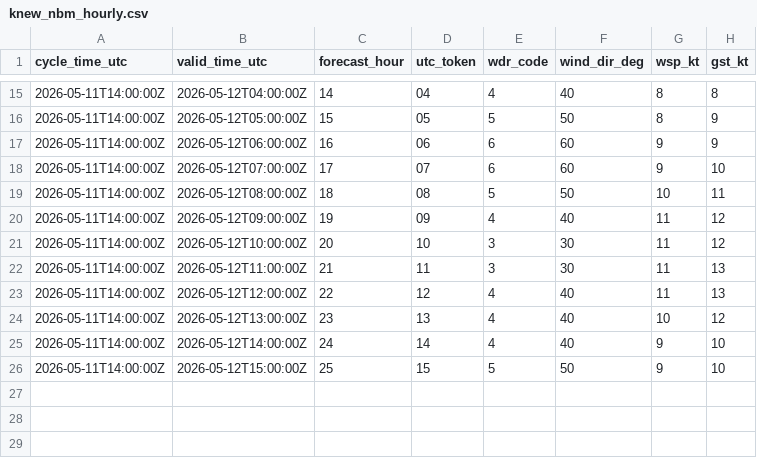
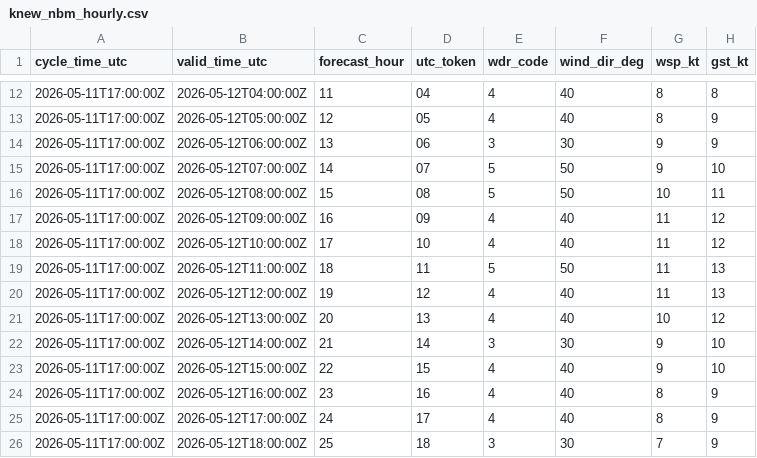
Before and after one commit to mefferso/PETSS-Plots, a CSV file: data/surge_dashboard/knew_nbm_hourly.csv, drawn as a sheet; only a part is shown, gaps mark what is left out; the diff covers the shown part only.

```diff
--- a/data/surge_dashboard/knew_nbm_hourly.csv
+++ b/data/surge_dashboard/knew_nbm_hourly.csv
@@ -15,12 +12,15 @@ cycle_time_utc,valid_time_utc,forecast_hour,utc_token,wdr_code,wind_dir_deg,wsp_
-2026-05-11T14:00:00Z,2026-05-12T04:00:00Z,14,04,4,40,8,8
-2026-05-11T14:00:00Z,2026-05-12T05:00:00Z,15,05,5,50,8,9
-2026-05-11T14:00:00Z,2026-05-12T06:00:00Z,16,06,6,60,9,9
-2026-05-11T14:00:00Z,2026-05-12T07:00:00Z,17,07,6,60,9,10
-2026-05-11T14:00:00Z,2026-05-12T08:00:00Z,18,08,5,50,10,11
-2026-05-11T14:00:00Z,2026-05-12T09:00:00Z,19,09,4,40,11,12
-2026-05-11T14:00:00Z,2026-05-12T10:00:00Z,20,10,3,30,11,12
-2026-05-11T14:00:00Z,2026-05-12T11:00:00Z,21,11,3,30,11,13
-2026-05-11T14:00:00Z,2026-05-12T12:00:00Z,22,12,4,40,11,13
-2026-05-11T14:00:00Z,2026-05-12T13:00:00Z,23,13,4,40,10,12
-2026-05-11T14:00:00Z,2026-05-12T14:00:00Z,24,14,4,40,9,10
-2026-05-11T14:00:00Z,2026-05-12T15:00:00Z,25,15,5,50,9,10
+2026-05-11T17:00:00Z,2026-05-12T04:00:00Z,11,04,4,40,8,8
+2026-05-11T17:00:00Z,2026-05-12T05:00:00Z,12,05,4,40,8,9
+2026-05-11T17:00:00Z,2026-05-12T06:00:00Z,13,06,3,30,9,9
+2026-05-11T17:00:00Z,2026-05-12T07:00:00Z,14,07,5,50,9,10
+2026-05-11T17:00:00Z,2026-05-12T08:00:00Z,15,08,5,50,10,11
+2026-05-11T17:00:00Z,2026-05-12T09:00:00Z,16,09,4,40,11,12
+2026-05-11T17:00:00Z,2026-05-12T10:00:00Z,17,10,4,40,11,12
+2026-05-11T17:00:00Z,2026-05-12T11:00:00Z,18,11,5,50,11,13
+2026-05-11T17:00:00Z,2026-05-12T12:00:00Z,19,12,4,40,11,13
+2026-05-11T17:00:00Z,2026-05-12T13:00:00Z,20,13,4,40,10,12
+2026-05-11T17:00:00Z,2026-05-12T14:00:00Z,21,14,3,30,9,10
+2026-05-11T17:00:00Z,2026-05-12T15:00:00Z,22,15,4,40,9,10
+2026-05-11T17:00:00Z,2026-05-12T16:00:00Z,23,16,4,40,8,9
+2026-05-11T17:00:00Z,2026-05-12T17:00:00Z,24,17,4,40,8,9
+2026-05-11T17:00:00Z,2026-05-12T18:00:00Z,25,18,3,30,7,9
```
Also changed, not shown: 3 removed rows and 38 edited cells elsewhere in this file, 3 other files.
